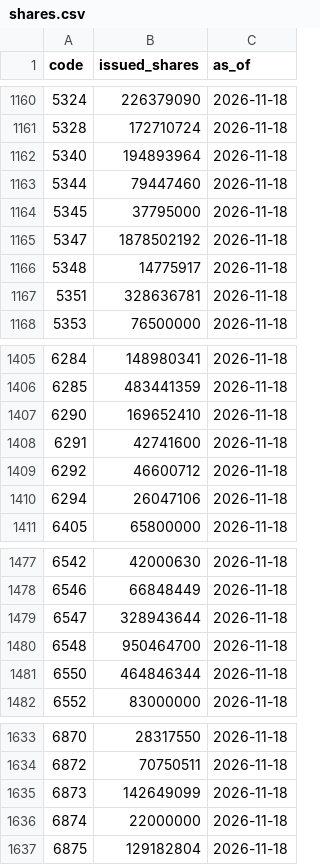
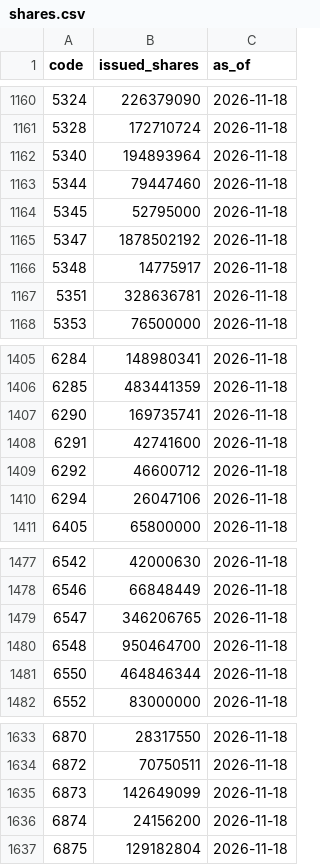
Before and after one commit to PoHsuanChou/tw-market-scanner, a CSV file: history/shares.csv, drawn as a sheet; only a part is shown, gaps mark what is left out.

```diff
--- a/history/shares.csv
+++ b/history/shares.csv
@@ -1163,3 +1163,3 @@ code,issued_shares,as_of
 5344,79447460,2026-11-18
-5345,37795000,2026-11-18
+5345,52795000,2026-11-18
 5347,1878502192,2026-11-18
@@ -1406,3 +1406,3 @@ code,issued_shares,as_of
 6285,483441359,2026-11-18
-6290,169652410,2026-11-18
+6290,169735741,2026-11-18
 6291,42741600,2026-11-18
@@ -1478,3 +1478,3 @@ code,issued_shares,as_of
 6546,66848449,2026-11-18
-6547,328943644,2026-11-18
+6547,346206765,2026-11-18
 6548,950464700,2026-11-18
@@ -1635,3 +1635,3 @@ code,issued_shares,as_of
 6873,142649099,2026-11-18
-6874,22000000,2026-11-18
+6874,24156200,2026-11-18
 6875,129182804,2026-11-18
```
Also changed, not shown: 10 other files.
